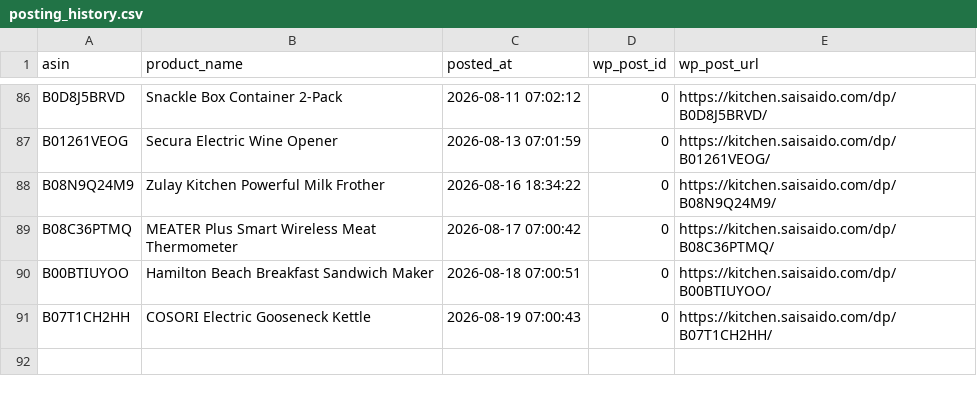
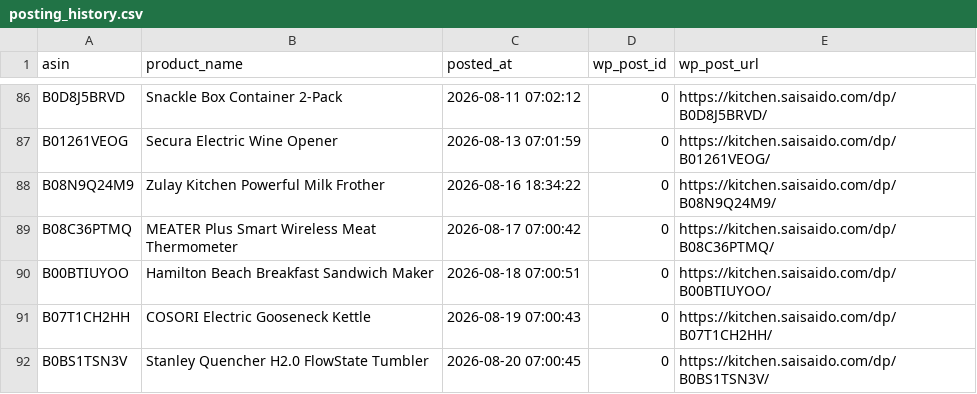
Before and after one commit to Fukunga/Pinterest-kitchen-feed, a CSV file: data/posting_history.csv, drawn as a sheet; only a part is shown, gaps mark what is left out; the diff names each change by its address in the sheet, - before the commit and + after, or states it on an @@ line.

Commit message:
Automated post: Stanley Quencher H2.0 FlowState Tumbler (ASIN: B0BS1TSN3V)

```diff
--- a/data/posting_history.csv
+++ b/data/posting_history.csv
+row 92: B0BS1TSN3V | Stanley Quencher H2.0 FlowState Tumbler | 2026-08-20 07:00:45 | 0 | https://kitchen.saisaido.com/dp/B0BS1TSN3V/
```
Also changed, not shown: data/products.csv, 3 other files.
